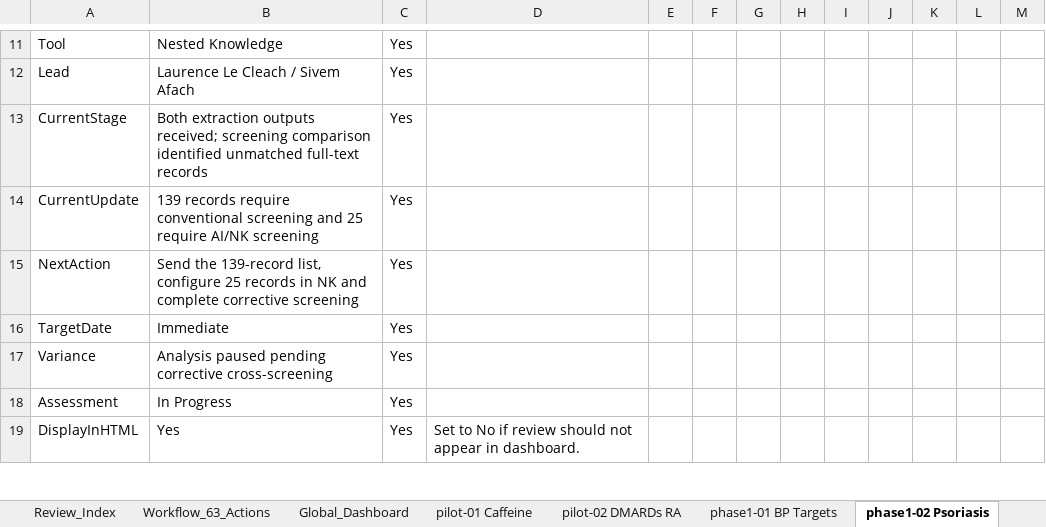
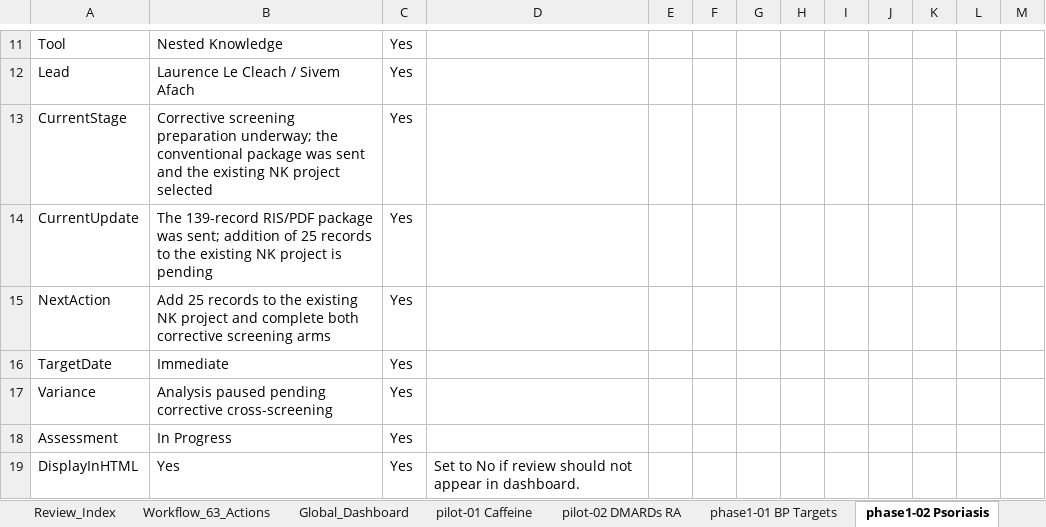
Before and after one commit to pkrishnakishore/Cochrane, an Excel workbook: AI-Platform-Study/dashboard/cochrane_dashboard_backend_template.xlsx, sheet phase1-02 Psoriasis, drawn as a sheet; only a part is shown, gaps mark what is left out; values as stored, in another font and other column widths than the file's, no borders; table styles not drawn; the diff covers the shown part only; the diff names each change by its address in the sheet, - before the commit and + after, or states it on an @@ line.

```diff
--- a/AI-Platform-Study/dashboard/cochrane_dashboard_backend_template.xlsx (sheet phase1-02 Psoriasis)
+++ b/AI-Platform-Study/dashboard/cochrane_dashboard_backend_template.xlsx (sheet phase1-02 Psoriasis)
-B13: Both extraction outputs received; screening comparison identified unmatched full-text records
+B13: Corrective screening preparation underway; the conventional package was sent and the existing NK project selected
-B14: 139 records require conventional screening and 25 require AI/NK screening
+B14: The 139-record RIS/PDF package was sent; addition of 25 records to the existing NK project is pending
-B15: Send the 139-record list, configure 25 records in NK and complete corrective screening
+B15: Add 25 records to the existing NK project and complete both corrective screening arms
```
Also changed, not shown: 22 edited cells elsewhere in this sheet, sheet phase1-07 Human Milk, sheet phase1-01 BP Targets, sheet Review_Index, sheet New_Reviews, sheet Global_Dashboard, 2 other files.
